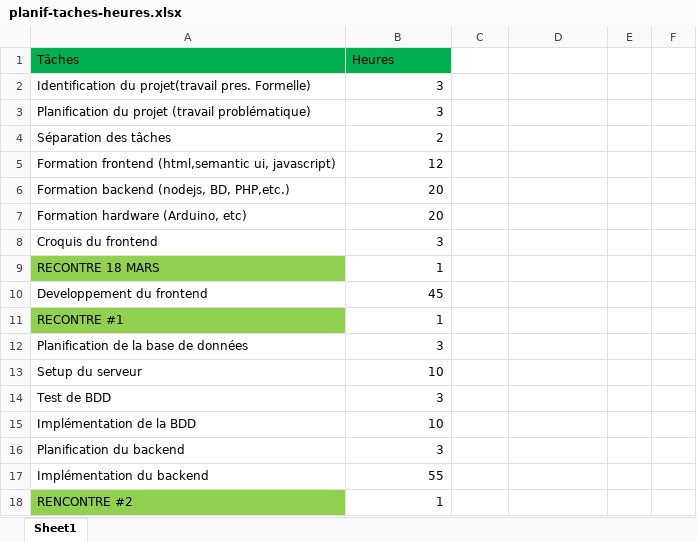
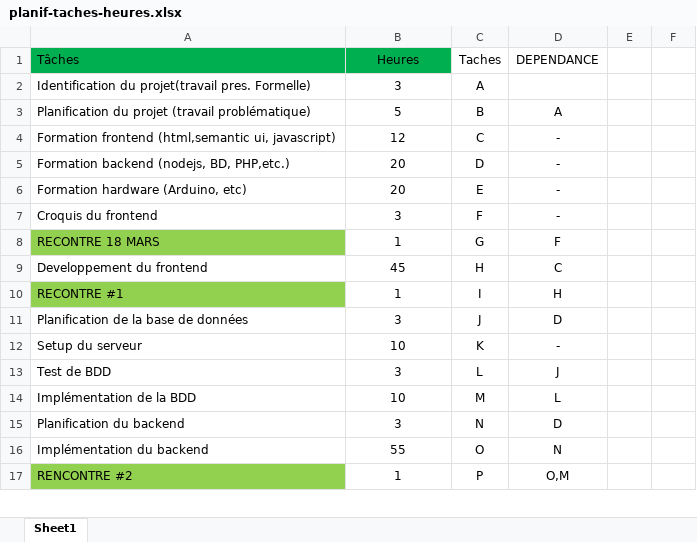
Before and after one commit to joyaAmora/Gestion_de_projet, an Excel workbook: planif-taches-heures.xlsx, sheet Sheet1, drawn as a sheet; only a part is shown; values as stored, in another font and other column widths than the file's, no borders; removed rows and columns are numbered as before the commit, all else as after; the diff covers the shown part only; the diff names each change by its address in the sheet, - before the commit and + after, or states it on an @@ line.

Commit message:
Update avec dependances

```diff
--- a/planif-taches-heures.xlsx (sheet Sheet1)
+++ b/planif-taches-heures.xlsx (sheet Sheet1)
-B1 alignment: left
+B1 alignment: center
-C1: (empty)
+C1: Taches
-D1: (empty)
+D1: DEPENDANCE
-B2:B3 alignment: right
+B2:B3 alignment: center
-C2 (Taches): (empty)
+C2 (Taches): A
-B3 (Heures): 3
+B3 (Heures): 5
-C3 (Taches): (empty)
+C3 (Taches): B
-D3 (DEPENDANCE): (empty)
+D3 (DEPENDANCE): A
-row 4: Séparation des tâches | 2
-B4:B17 alignment: right
+B4:B17 alignment: center
-C4 (Taches): (empty)
+C4 (Taches): C
-D4:D7 (DEPENDANCE): (empty)
+D4:D7 (DEPENDANCE): -
-C5 (Taches): (empty)
+C5 (Taches): D
-C6 (Taches): (empty)
+C6 (Taches): E
-C7 (Taches): (empty)
+C7 (Taches): F
-C8 (Taches): (empty)
+C8 (Taches): G
-D8 (DEPENDANCE): (empty)
+D8 (DEPENDANCE): F
-C9 (Taches): (empty)
+C9 (Taches): H
-D9 (DEPENDANCE): (empty)
+D9 (DEPENDANCE): C
-C10 (Taches): (empty)
+C10 (Taches): I
-D10 (DEPENDANCE): (empty)
+D10 (DEPENDANCE): H
-C11 (Taches): (empty)
+C11 (Taches): J
-D11 (DEPENDANCE): (empty)
+D11 (DEPENDANCE): D
-C12 (Taches): (empty)
+C12 (Taches): K
-D12 (DEPENDANCE): (empty)
+D12 (DEPENDANCE): -
-C13 (Taches): (empty)
+C13 (Taches): L
-D13 (DEPENDANCE): (empty)
+D13 (DEPENDANCE): J
-C14 (Taches): (empty)
+C14 (Taches): M
-D14 (DEPENDANCE): (empty)
+D14 (DEPENDANCE): L
-C15 (Taches): (empty)
+C15 (Taches): N
-D15 (DEPENDANCE): (empty)
+D15 (DEPENDANCE): D
-C16 (Taches): (empty)
+C16 (Taches): O
-D16 (DEPENDANCE): (empty)
+D16 (DEPENDANCE): N
-C17 (Taches): (empty)
+C17 (Taches): P
-D17 (DEPENDANCE): (empty)
+D17 (DEPENDANCE): O,M
```
Also changed, not shown: 14 edited cells and cell formats elsewhere in this sheet.
